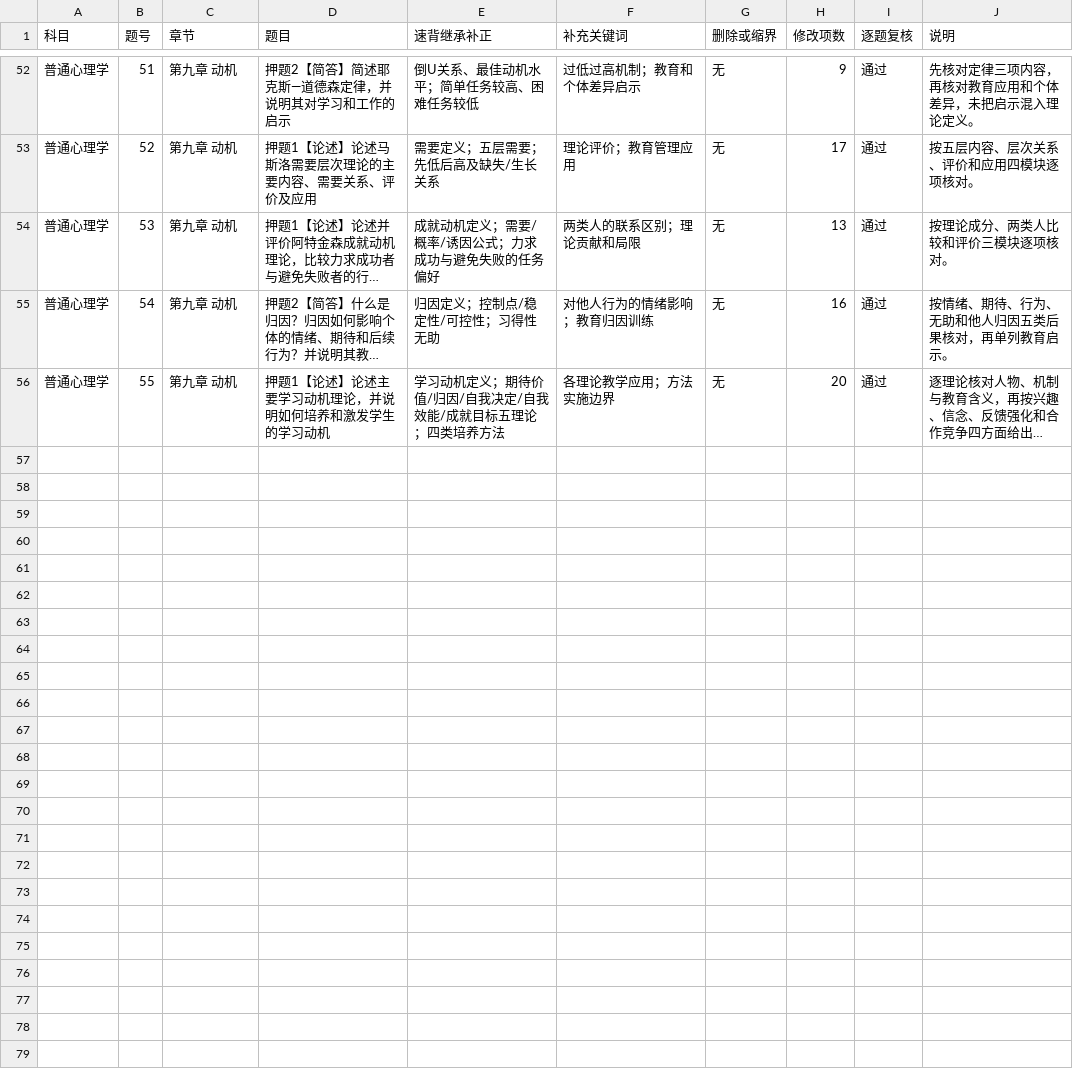
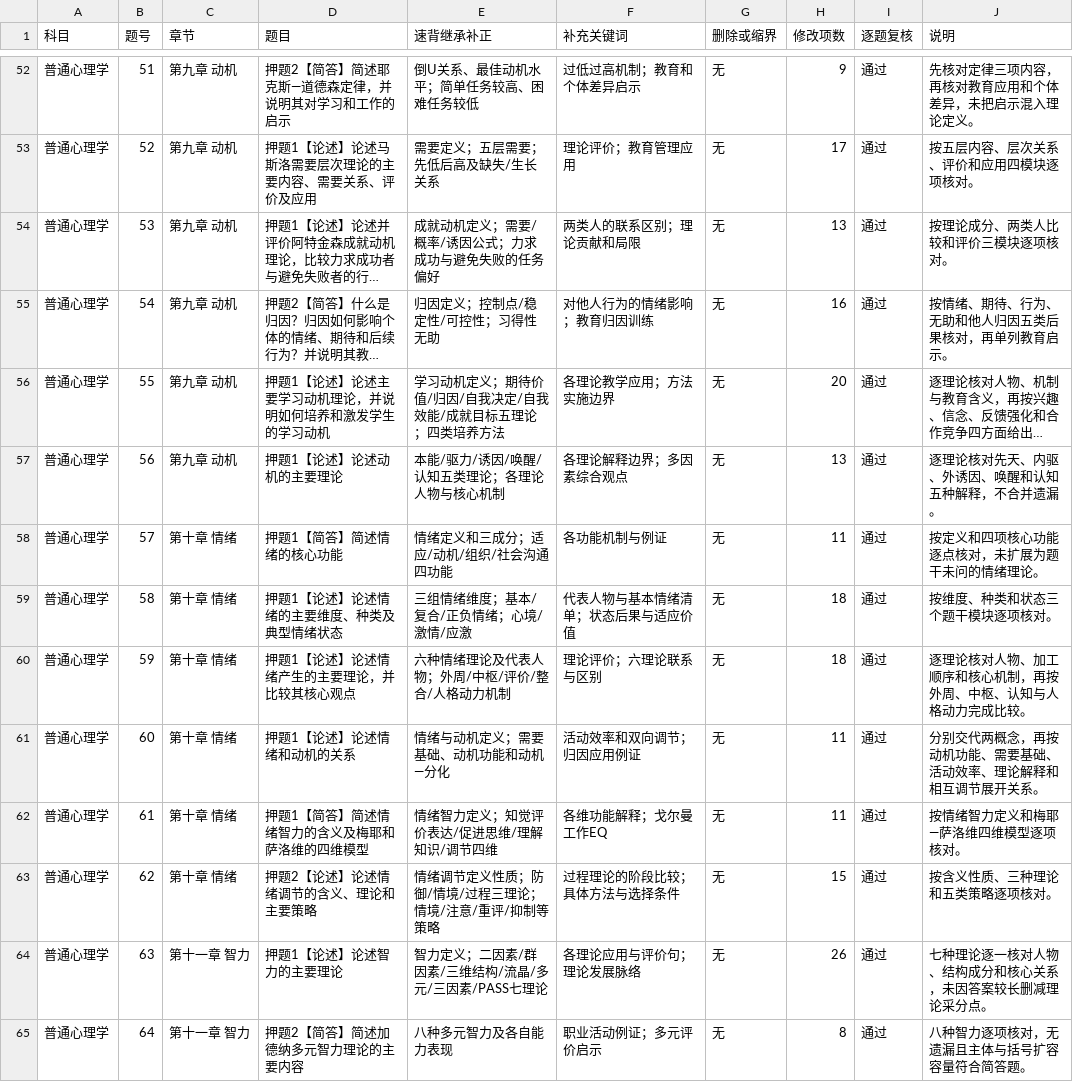
Before and after one commit to wx855208227-a11y/tietou, a TSV file: deliverables/深圳大学347心理学保命手册_160题逐题关键词精校台账V18.tsv, drawn as a sheet; only a part is shown, gaps mark what is left out; long unchanged cells end in …; the diff names each change by its address in the sheet, - before the commit and + after, or states it on an @@ line.

```diff
--- a/deliverables/深圳大学347心理学保命手册_160题逐题关键词精校台账V18.tsv
+++ b/deliverables/深圳大学347心理学保命手册_160题逐题关键词精校台账V18.tsv
+row 57: 普通心理学 | 56 | 第九章 动机 | 押题1【论述】论述动机的主要理论 | 本能/驱力/诱因/唤醒/认知五类理论；各理论人物与核心机制 | 各理论解释边界；多因素综合观点 | 无 | 13 | 通过 | 逐理论核对先天、内驱、外诱因、唤醒和认知五种解释，不合并遗漏。
+row 58: 普通心理学 | 57 | 第十章 情绪 | 押题1【简答】简述情绪的核心功能 | 情绪定义和三成分；适应/动机/组织/社会沟通四功能 | 各功能机制与例证 | 无 | 11 | 通过 | 按定义和四项核心功能逐点核对，未扩展为题干未问的情绪理论。
+row 59: 普通心理学 | 58 | 第十章 情绪 | 押题1【论述】论述情绪的主要维度、种类及典型情绪状态 | 三组情绪维度；基本/复合/正负情绪；心境/激情/应激 | 代表人物与基本情绪清单；状态后果与适应价值 | 无 | 18 | 通过 | 按维度、种类和状态三个题干模块逐项核对。
+row 60: 普通心理学 | 59 | 第十章 情绪 | 押题1【论述】论述情绪产生的主要理论，并比较其核心观点 | 六种情绪理论及代表人物；外周/中枢/评价/整合/人格动力机制 | 理论评价；六理论联系与区别 | 无 | 18 | 通过 | 逐理论核对人物、加工顺序和核心机制，再按外周、中枢、认知与人格动力完成比较。
+row 61: 普通心理学 | 60 | 第十章 情绪 | 押题1【论述】论述情绪和动机的关系 | 情绪与动机定义；需要基础、动机功能和动机—分化 | 活动效率和双向调节；归因应用例证 | 无 | 11 | 通过 | 分别交代两概念，再按动机功能、需要基础、活动效率、理论解释和相互调节展开关系。
+row 62: 普通心理学 | 61 | 第十章 情绪 | 押题1【简答】简述情绪智力的含义及梅耶和萨洛维的四维模型 | 情绪智力定义；知觉评价表达/促进思维/理解知识/调节四维 | 各维功能解释；戈尔曼工作EQ | 无 | 11 | 通过 | 按情绪智力定义和梅耶—萨洛维四维模型逐项核对。
+row 63: 普通心理学 | 62 | 第十章 情绪 | 押题2【论述】论述情绪调节的含义、理论和主要策略 | 情绪调节定义性质；防御/情境/过程三理论；情境/注意/重评/抑制等策略 | 过程理论的阶段比较；具体方法与选择条件 | 无 | 15 | 通过 | 按含义性质、三种理论和五类策略逐项核对。
+row 64: 普通心理学 | 63 | 第十一章 智力 | 押题1【论述】论述智力的主要理论 | 智力定义；二因素/群因素/三维结构/流晶/多元/三因素/PASS七理论 | 各理论应用与评价句；理论发展脉络 | 无 | 26 | 通过 | 七种理论逐一核对人物、结构成分和核心关系，未因答案较长删减理论采分点。
+row 65: 普通心理学 | 64 | 第十一章 智力 | 押题2【简答】简述加德纳多元智力理论的主要内容 | 八种多元智力及各自能力表现 | 职业活动例证；多元评价启示 | 无 | 8 | 通过 | 八种智力逐项核对，无遗漏且主体与括号扩容容量符合简答题。
```
Also changed, not shown: 3 other files.
